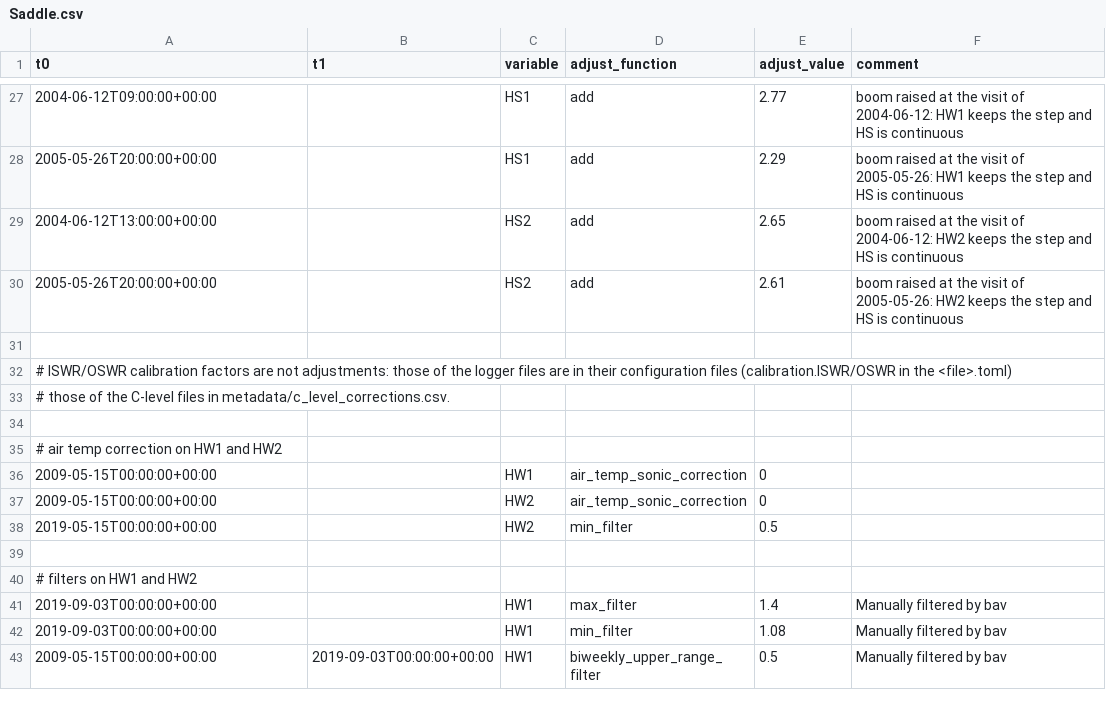
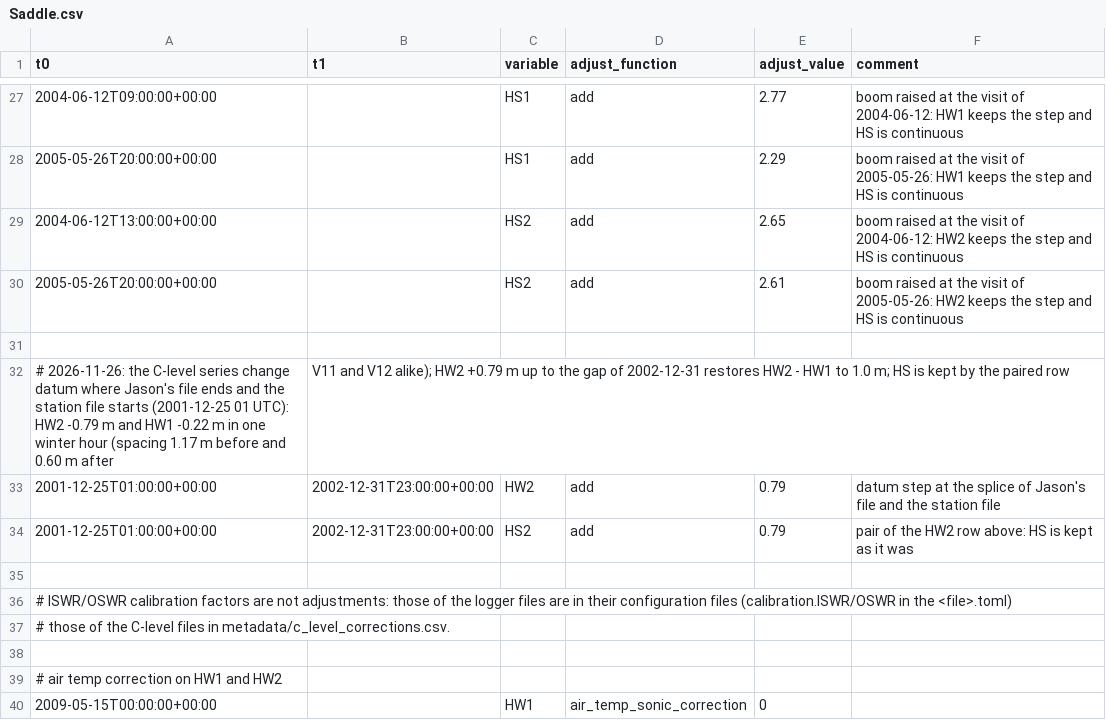
Before and after one commit to GEUS-Glaciology-and-Climate/GC-Net-level-1-data-processing, a CSV file: metadata/adjustments/Saddle.csv, drawn as a sheet; only a part is shown, gaps mark what is left out; the shorter side is filled out with more unchanged rows; the diff names each change by its address in the sheet, - before the commit and + after, or states it on an @@ line.

```diff
--- a/metadata/adjustments/Saddle.csv
+++ b/metadata/adjustments/Saddle.csv
+row 32: # 2026-11-26: the C-level series change datum where Jason's file ends and the station file starts (2001-12-25 01 UTC): HW2 -0.79 m and HW1 -0.22 m in one winter hour (spacing 1.17 m before and 0.60 m after | V11 and V12 alike); HW2 +0.79 m up to the gap of 2002-12-31 restores HW2 - HW1 to 1.0 m; HS is kept by the paired row
+row 33: 2001-12-25T01:00:00+00:00 | 2002-12-31T23:00:00+00:00 | HW2 | add | 0.79 | datum step at the splice of Jason's file and the station file
+row 34: 2001-12-25T01:00:00+00:00 | 2002-12-31T23:00:00+00:00 | HS2 | add | 0.79 | pair of the HW2 row above: HS is kept as it was
+row 35: (empty)
```
Also changed, not shown: figures/release_2026/comparison/station_summary.csv, figures/release_2026/comparison/variable_summary.csv, 29 other files.
